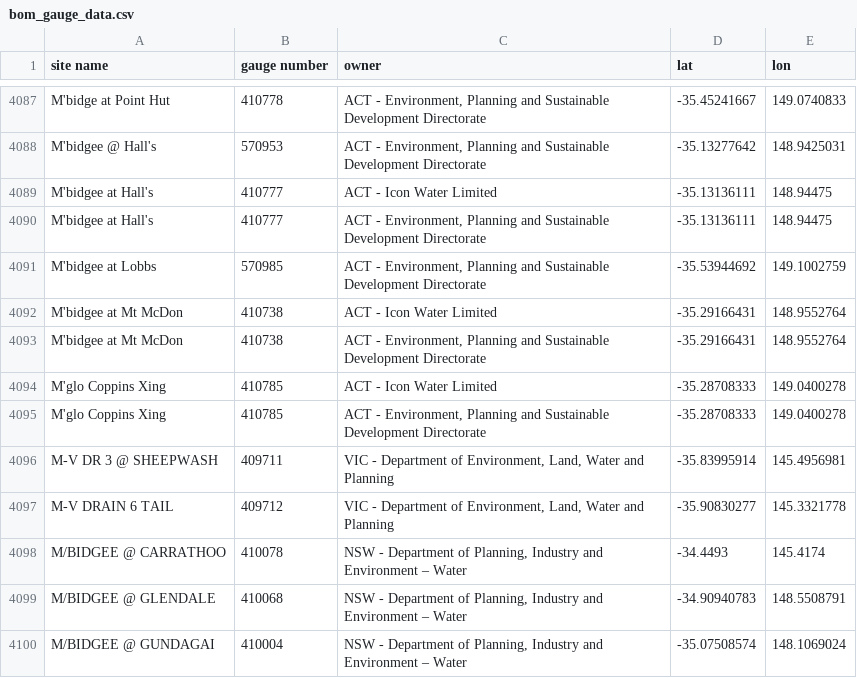
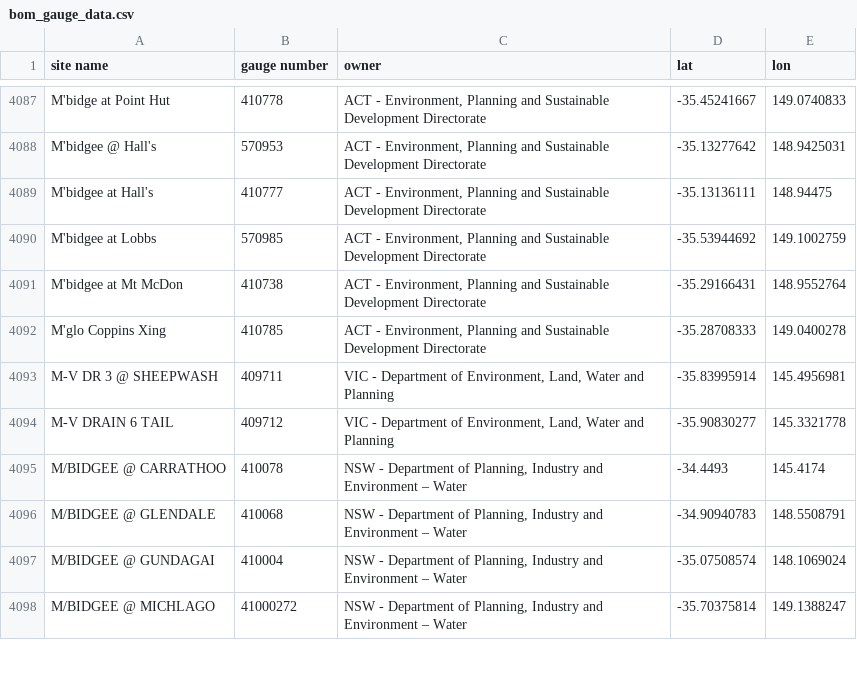
Before and after one commit to MDBAuth/MDBA_Gauge_Getter, a CSV file: mdba_gauge_getter/data/bom_gauge_data.csv, drawn as a sheet; only a part is shown, gaps mark what is left out; the shorter side is filled out with more unchanged rows.

Commit message:
Update bom_gauge_data.csv removed ACT doubles

```diff
--- a/mdba_gauge_getter/data/bom_gauge_data.csv
+++ b/mdba_gauge_getter/data/bom_gauge_data.csv
@@ -4088,8 +4088,5 @@ M'bidge at Point Hut,410778,"ACT - Environment, Planning and Sustainable Develop
 M'bidgee @ Hall's,570953,"ACT - Environment, Planning and Sustainable Development Directorate",-35.13277642,148.9425031
-M'bidgee at Hall's,410777,ACT - Icon Water Limited,-35.13136111,148.94475
 M'bidgee at Hall's,410777,"ACT - Environment, Planning and Sustainable Development Directorate",-35.13136111,148.94475
 M'bidgee at Lobbs,570985,"ACT - Environment, Planning and Sustainable Development Directorate",-35.53944692,149.1002759
-M'bidgee at Mt McDon,410738,ACT - Icon Water Limited,-35.29166431,148.9552764
 M'bidgee at Mt McDon,410738,"ACT - Environment, Planning and Sustainable Development Directorate",-35.29166431,148.9552764
-M'glo Coppins Xing,410785,ACT - Icon Water Limited,-35.28708333,149.0400278
 M'glo Coppins Xing,410785,"ACT - Environment, Planning and Sustainable Development Directorate",-35.28708333,149.0400278
```
